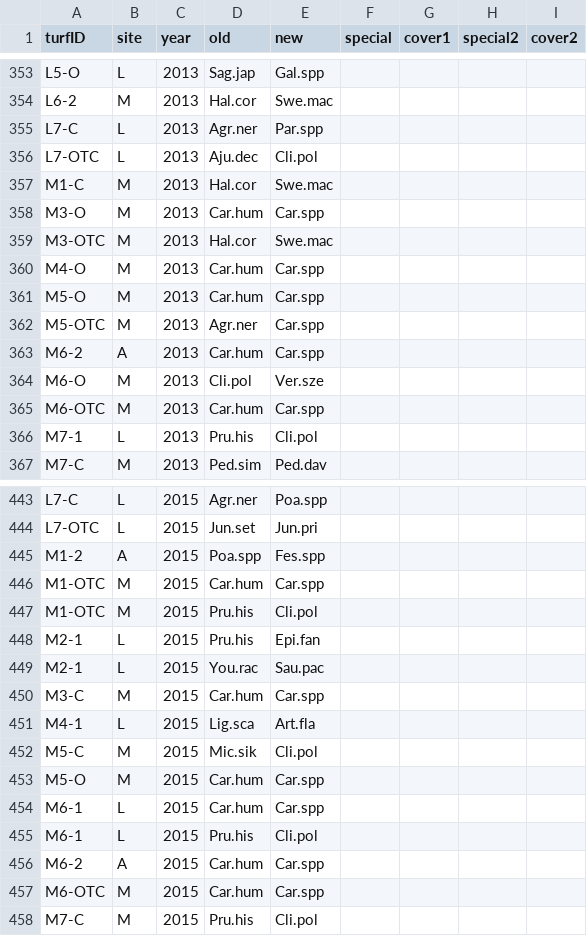
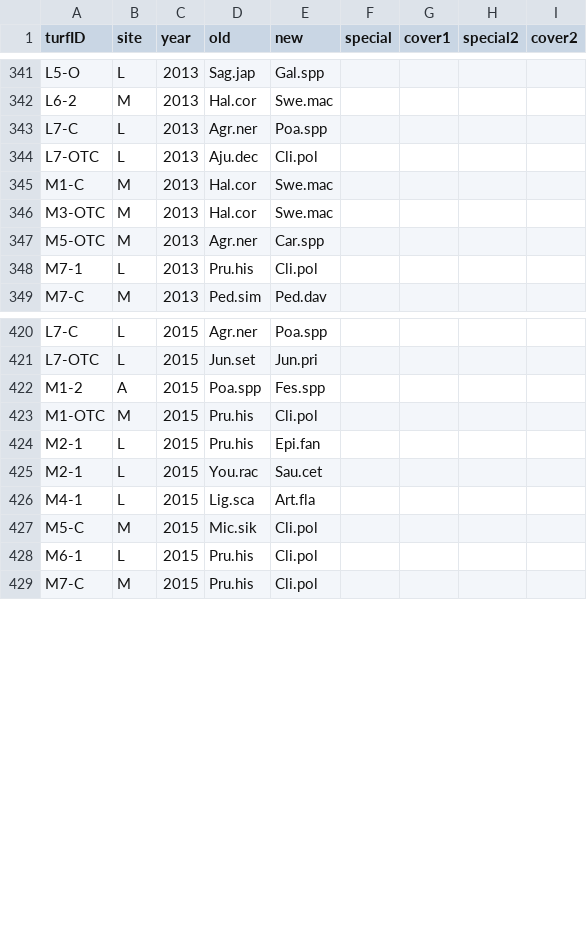
Before and after one commit to Plant-Functional-Trait-Course/PFTC_1_2_China, a CSV file: community/databaseSetup/data/localDatacorrections_plots_China.csv, drawn as a sheet; only a part is shown, gaps mark what is left out; the diff covers the shown part only.

Commit message:
1.all "Car.hum" should keep themselves, so all the "Car.spp" changed from "Car.hum" was reverted. 2.Agr.ner in L7-C 2013 was changed to "Poa.spp". 3.Pot.ste in A4-1 was changed to Pot.let. 4.All the various cyclicalchain has been corrected one by one. 5.I confirmed all the change made excpeting one miner correct, that is that You.rac in M2-1 2015 was  changed to Sau.cet.

```diff
--- a/community/databaseSetup/data/localDatacorrections_plots_China.csv
+++ b/community/databaseSetup/data/localDatacorrections_plots_China.csv
@@ -354,13 +342,7 @@ L5-O,L,2013,Sag.jap,Gal.spp,,,,
 L6-2,M,2013,Hal.cor,Swe.mac,,,,
-L7-C,L,2013,Agr.ner,Par.spp,,,,
+L7-C,L,2013,Agr.ner,Poa.spp,,,,
 L7-OTC,L,2013,Aju.dec,Cli.pol,,,,
 M1-C,M,2013,Hal.cor,Swe.mac,,,,
-M3-O,M,2013,Car.hum,Car.spp,,,,
 M3-OTC,M,2013,Hal.cor,Swe.mac,,,,
-M4-O,M,2013,Car.hum,Car.spp,,,,
-M5-O,M,2013,Car.hum,Car.spp,,,,
 M5-OTC,M,2013,Agr.ner,Car.spp,,,,
-M6-2,A,2013,Car.hum,Car.spp,,,,
-M6-O,M,2013,Cli.pol,Ver.sze,,,,
-M6-OTC,M,2013,Car.hum,Car.spp,,,,
 M7-1,L,2013,Pru.his,Cli.pol,,,,
@@ -445,14 +422,8 @@ L7-OTC,L,2015,Jun.set,Jun.pri,,,,
 M1-2,A,2015,Poa.spp,Fes.spp,,,,
-M1-OTC,M,2015,Car.hum,Car.spp,,,,
 M1-OTC,M,2015,Pru.his,Cli.pol,,,,
 M2-1,L,2015,Pru.his,Epi.fan,,,,
-M2-1,L,2015,You.rac,Sau.pac,,,,
-M3-C,M,2015,Car.hum,Car.spp,,,,
+M2-1,L,2015,You.rac,Sau.cet,,,,
 M4-1,L,2015,Lig.sca,Art.fla,,,,
 M5-C,M,2015,Mic.sik,Cli.pol,,,,
-M5-O,M,2015,Car.hum,Car.spp,,,,
-M6-1,L,2015,Car.hum,Car.spp,,,,
 M6-1,L,2015,Pru.his,Cli.pol,,,,
-M6-2,A,2015,Car.hum,Car.spp,,,,
-M6-OTC,M,2015,Car.hum,Car.spp,,,,
 M7-C,M,2015,Pru.his,Cli.pol,,,,
```
Also changed, not shown: 17 removed rows and 5 edited cells elsewhere in this file.
